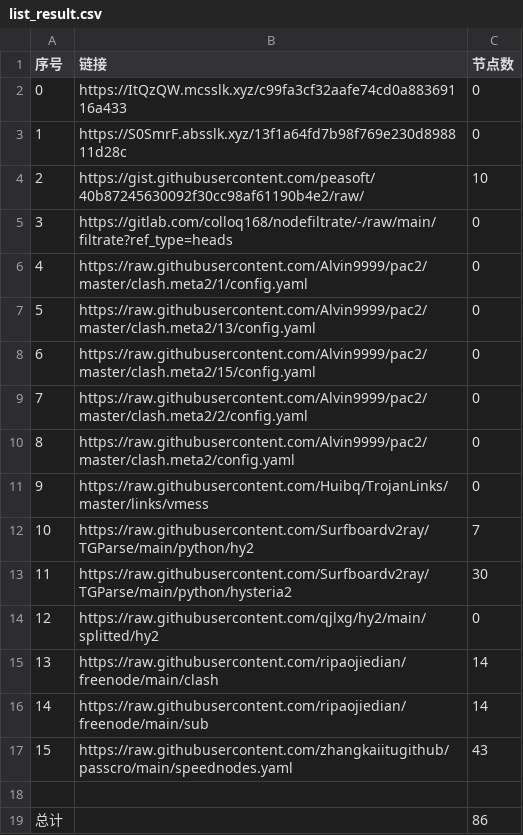
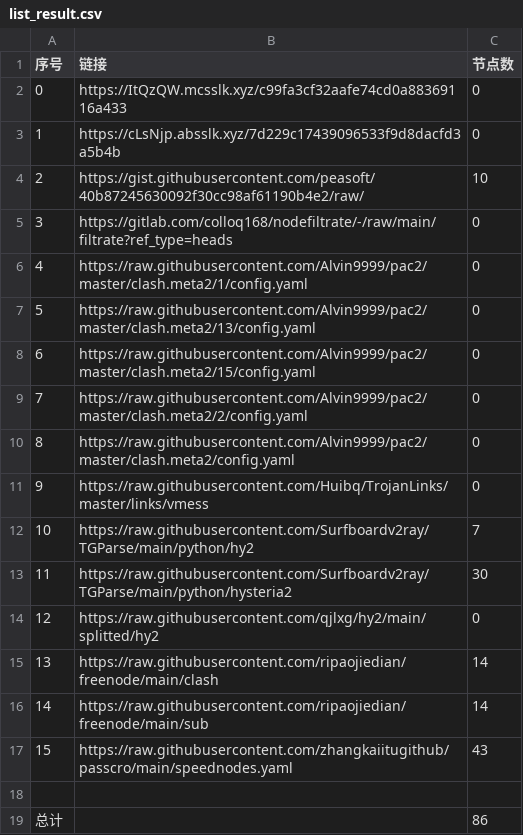
Before and after one commit to suanxidanian/NoMoreWalls, a CSV file: list_result.csv, drawn as a sheet.

```diff
--- a/list_result.csv
+++ b/list_result.csv
@@ -2,3 +2,3 @@
 0,https://ItQzQW.mcsslk.xyz/c99fa3cf32aafe74cd0a88369116a433,0
-1,https://S0SmrF.absslk.xyz/13f1a64fd7b98f769e230d898811d28c,0
+1,https://cLsNjp.absslk.xyz/7d229c17439096533f9d8dacfd3a5b4b,0
 2,https://gist.githubusercontent.com/peasoft/40b87245630092f30cc98af61190b4e2/raw/,10
```
Also changed, not shown: 3 other files.
